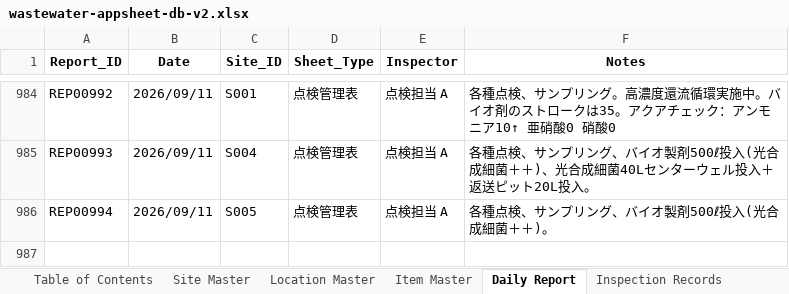
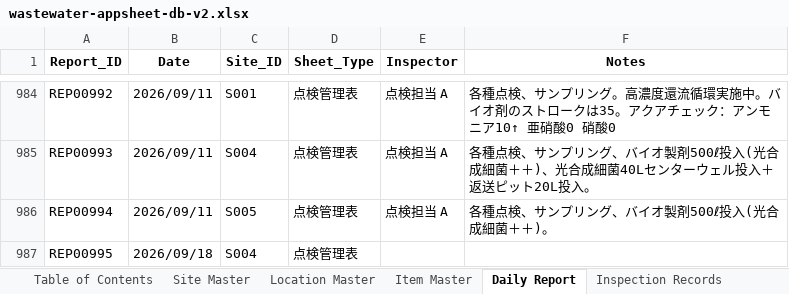
Before and after one commit to f-ebe-lgtm/kbl-wastewater-app, an Excel workbook: wastewater-appsheet-db-v2.xlsx, sheet Daily Report, drawn as a sheet; only a part is shown, gaps mark what is left out; values as stored, in another font and other column widths than the file's, no borders; the diff names each change by its address in the sheet, - before the commit and + after, or states it on an @@ line.

Commit message:
Auto-update wastewater data via App [2026-09-16 03:12:42]

```diff
--- a/wastewater-appsheet-db-v2.xlsx (sheet Daily Report)
+++ b/wastewater-appsheet-db-v2.xlsx (sheet Daily Report)
+row 987: REP00995 | 2026/09/18 | S004 | 点検管理表
```
Also changed, not shown: sheet Inspection Records.
